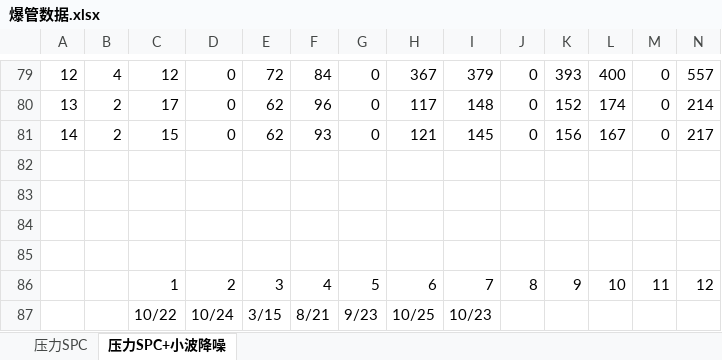
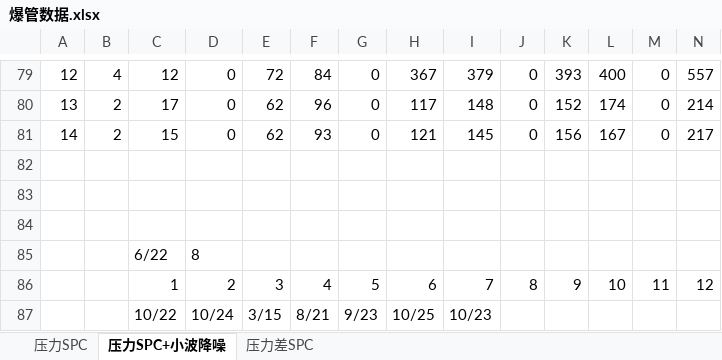
Before and after one commit to Grand2015/IESLAB, an Excel workbook: SCADA-Data/爆管数据.xlsx, sheet 压力SPC+小波降噪, drawn as a sheet; only a part is shown, gaps mark what is left out; values as stored, in another font and other column widths than the file's, no borders; rows hold the shown columns only; the diff names each change by its address in the sheet, - before the commit and + after, or states it on an @@ line.

```diff
--- a/SCADA-Data/爆管数据.xlsx (sheet 压力SPC+小波降噪)
+++ b/SCADA-Data/爆管数据.xlsx (sheet 压力SPC+小波降噪)
+sheet tab: 压力差SPC
-row 85: (empty)
+row 85:  |  | 6/22 | 8
```
Also changed, not shown: sheet 压力SPC, 43 other files.
